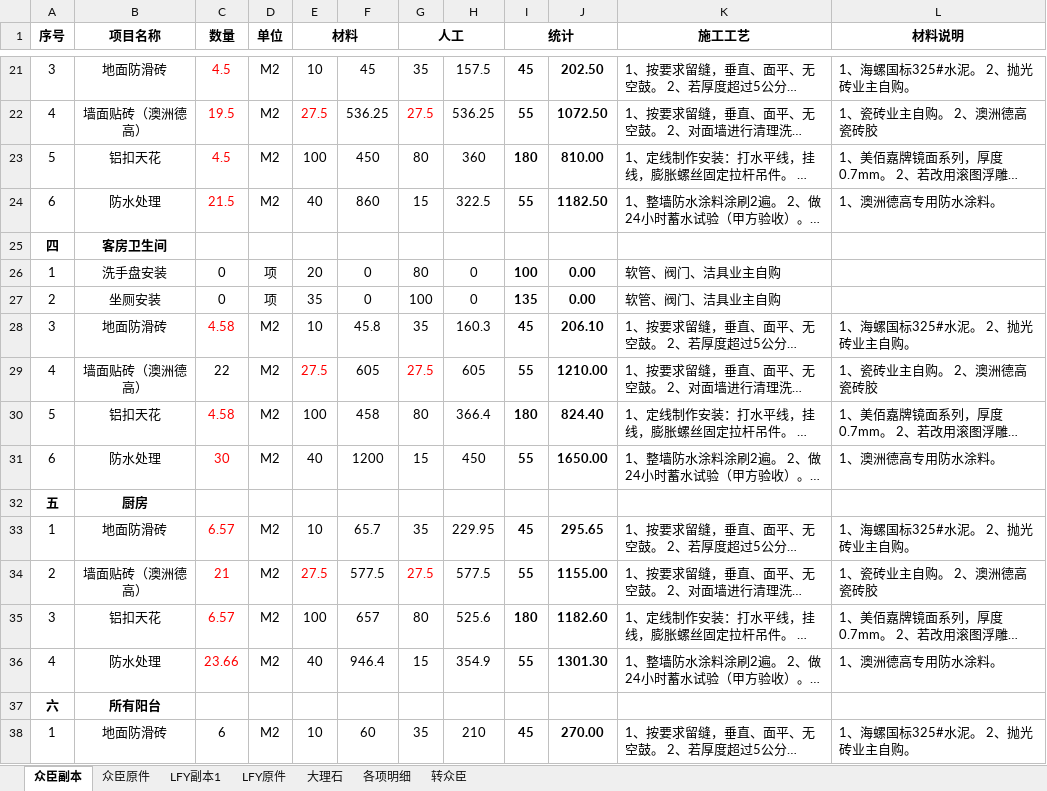
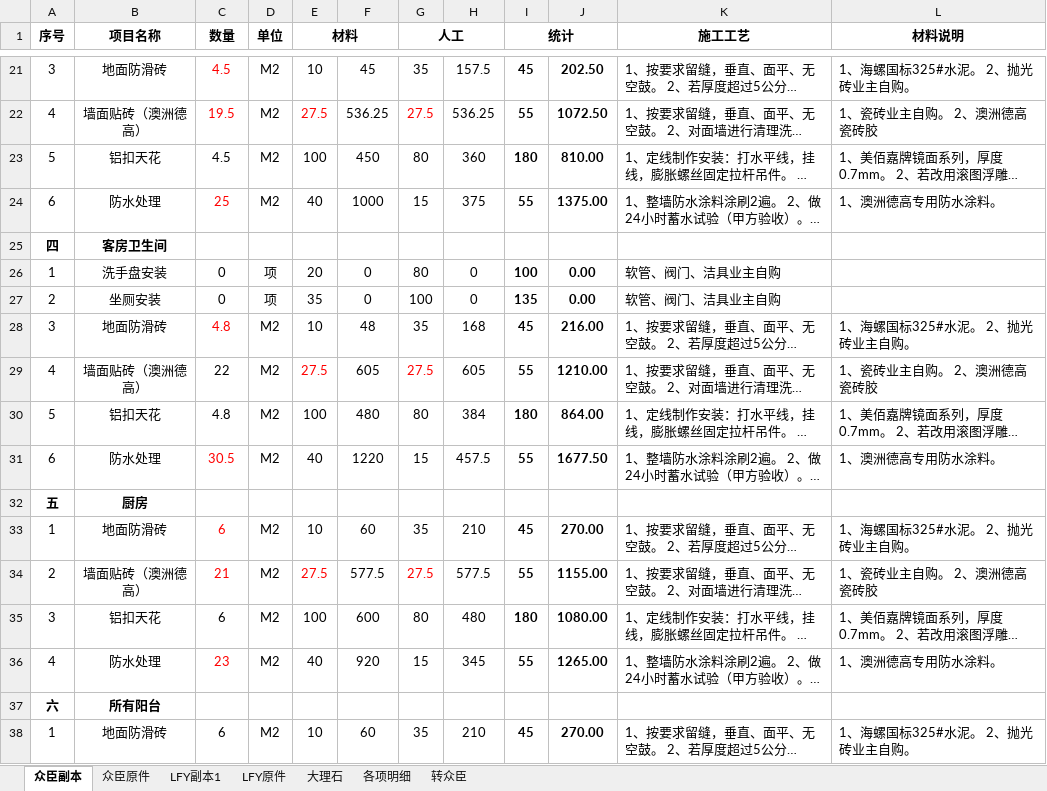
Before and after one commit to musclecui/zx, an Excel workbook: 众臣装修价目表.xlsx, sheet 众臣副本, drawn as a sheet; only a part is shown, gaps mark what is left out; long unchanged cells end in …; values as stored, in another font and other column widths than the file's, no borders; the diff covers the shown part only; the diff names each change by its address in the sheet, - before the commit and + after, or states it on an @@ line.

```diff
--- a/众臣装修价目表.xlsx (sheet 众臣副本)
+++ b/众臣装修价目表.xlsx (sheet 众臣副本)
-C23 text colour: #FF0000
+C23 text colour: black
-C24 (数量): 21.5
+C24 (数量): 25
-F24: 860
+F24: 1000
-H24: 322.5
+H24: 375
-J24: 1182.50
+J24: 1375.00
-C28 (数量): 4.58
+C28 (数量): 4.8
-F28: 45.8
+F28: 48
-H28: 160.3
+H28: 168
-J28: 206.10
+J28: 216.00
-C30 (数量): 4.58
+C30 (数量): 4.8
-C30 text colour: #FF0000
+C30 text colour: black
-F30: 458
+F30: 480
-H30: 366.4
+H30: 384
-J30: 824.40
+J30: 864.00
-C31 (数量): 30
+C31 (数量): 30.5
-F31: 1200
+F31: 1220
-H31: 450
+H31: 457.5
-J31: 1650.00
+J31: 1677.50
-C33 (数量): 6.57
+C33 (数量): 6
-F33: 65.7
+F33: 60
-H33: 229.95
+H33: 210
-J33: 295.65
+J33: 270.00
-C35 (数量): 6.57
+C35 (数量): 6
-C35 text colour: #FF0000
+C35 text colour: black
-F35: 657
+F35: 600
-H35: 525.6
+H35: 480
-J35: 1182.60
+J35: 1080.00
-C36 (数量): 23.66
+C36 (数量): 23
-F36: 946.4
+F36: 920
-H36: 354.9
+H36: 345
-J36: 1301.30
+J36: 1265.00
```
Also changed, not shown: 1 added row, 1 removed row, 16 edited cells and cell formats elsewhere in this sheet, sheet 各项明细, sheet 转众臣, sheet 众臣原件, formulas that keep their value.
